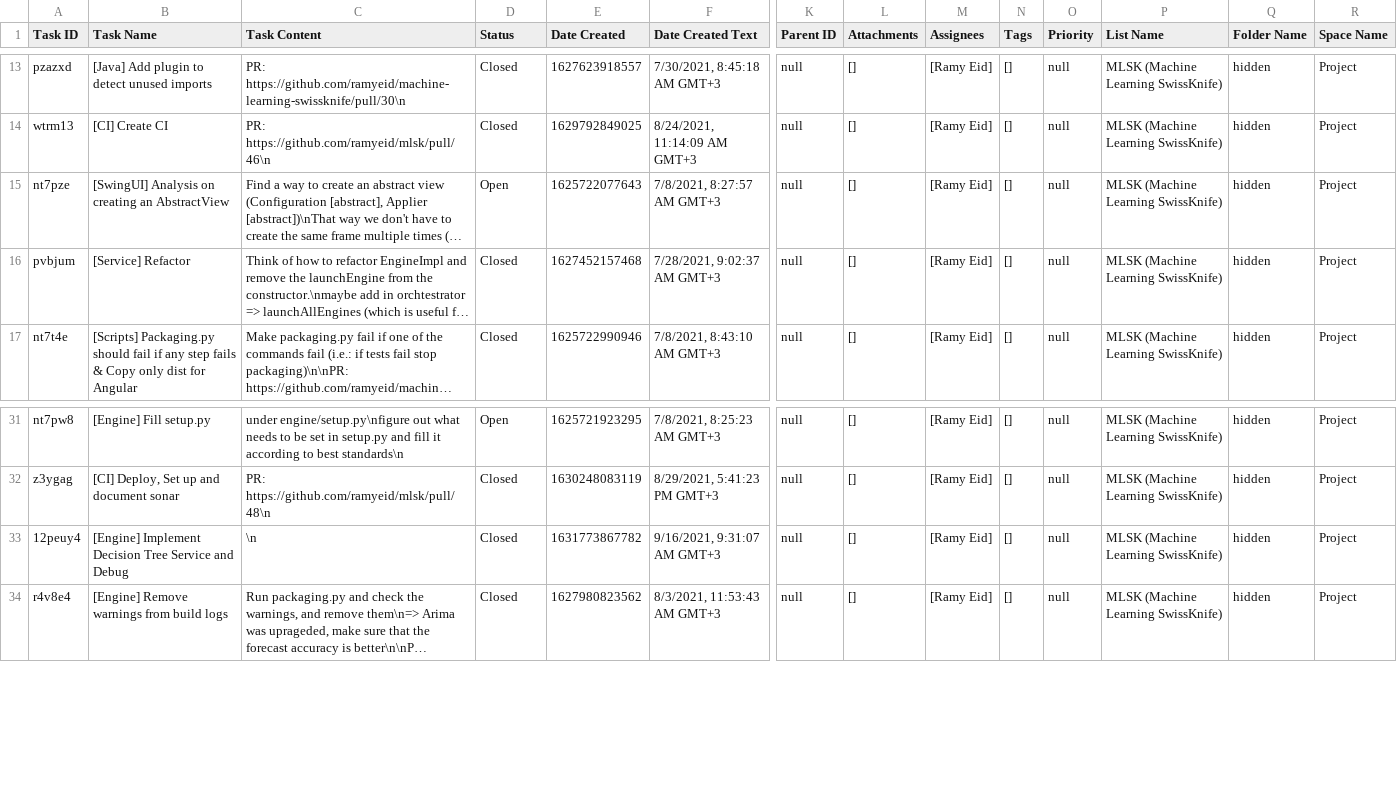
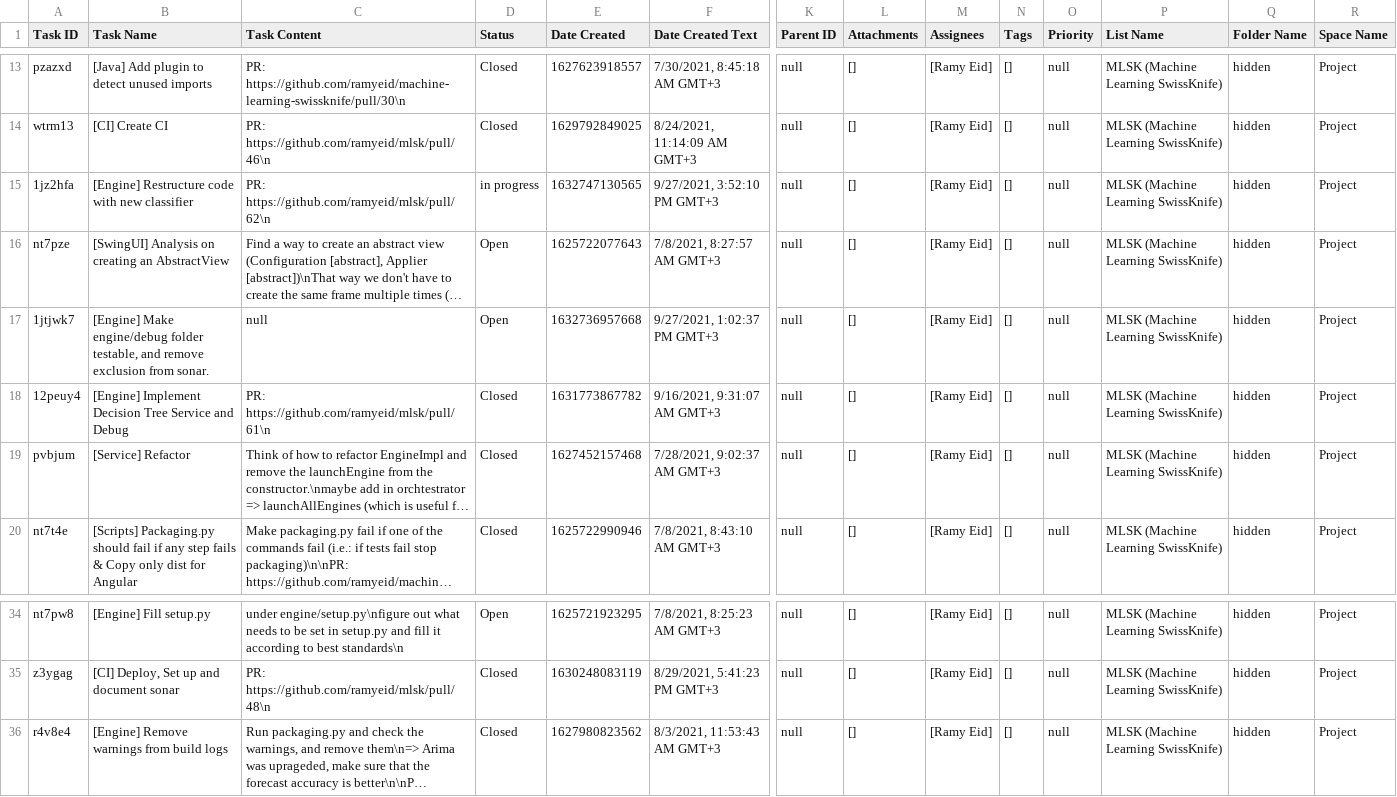
Before and after one commit to ramyeid/mlsk, a CSV file: Board.csv, drawn as a sheet; only a part is shown, gaps mark what is left out; long unchanged cells end in …; removed rows and columns are numbered as before the commit, all else as after; rows hold the shown columns only; the diff names each change by its address in the sheet, - before the commit and + after, or states it on an @@ line.

Commit message:
[Engine] Restructure code

```diff
--- a/Board.csv
+++ b/Board.csv
+row 15: 1jz2hfa | [Engine] Restructure code with new classifier | PR: https://github.com/ramyeid/mlsk/pull/62\n | in progress | 1632747130565 | 9/27/2021, 3:52:10 PM GMT+3 | null | [] | [Ramy Eid] | [] | null | MLSK (Machine Learning SwissKnife) | hidden | Project
+row 17: 1jtjwk7 | [Engine] Make engine/debug folder testable, and remove exclusion from sonar. | null | Open | 1632736957668 | 9/27/2021, 1:02:37 PM GMT+3 | null | [] | [Ramy Eid] | [] | null | MLSK (Machine Learning SwissKnife) | hidden | Project
+row 18: 12peuy4 | [Engine] Implement Decision Tree Service and Debug | PR: https://github.com/ramyeid/mlsk/pull/61\n | Closed | 1631773867782 | 9/16/2021, 9:31:07 AM GMT+3 | null | [] | [Ramy Eid] | [] | null | MLSK (Machine Learning SwissKnife) | hidden | Project
-row 33: 12peuy4 | [Engine] Implement Decision Tree Service and Debug | \n | Closed | 1631773867782 | 9/16/2021, 9:31:07 AM GMT+3 | null | [] | [Ramy Eid] | [] | null | MLSK (Machine Learning SwissKnife) | hidden | Project
```
Also changed, not shown: 36 other files.
